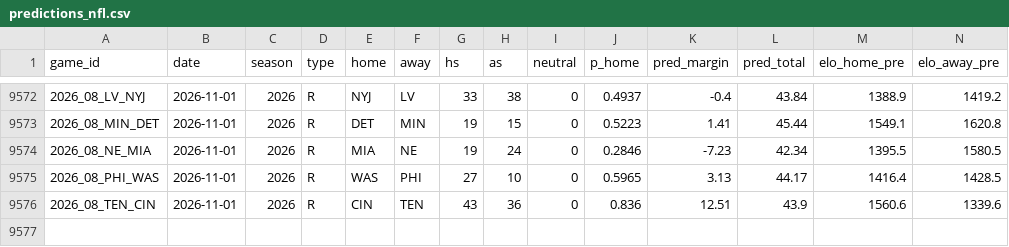
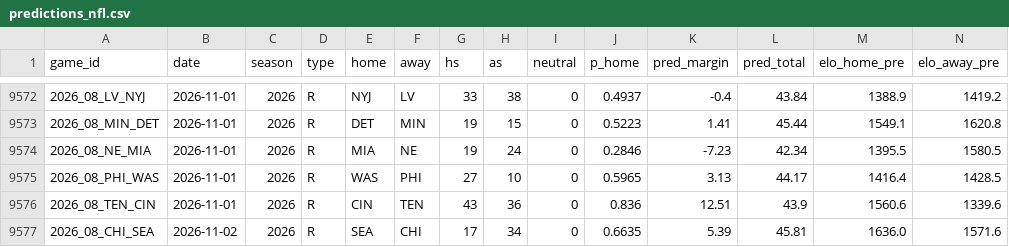
Before and after one commit to ethanbell528-cmd/fda-project-1, a CSV file: data/predictions_nfl.csv, drawn as a sheet; only a part is shown, gaps mark what is left out; rows hold the shown columns only; the diff names each change by its address in the sheet, - before the commit and + after, or states it on an @@ line.

```diff
--- a/data/predictions_nfl.csv
+++ b/data/predictions_nfl.csv
+row 9577: 2026_08_CHI_SEA | 2026-11-02 | 2026 | R | SEA | CHI | 17 | 34 | 0 | 0.6635 | 5.39 | 45.81 | 1636.0 | 1571.6
```
Also changed, not shown: 25 other files.
